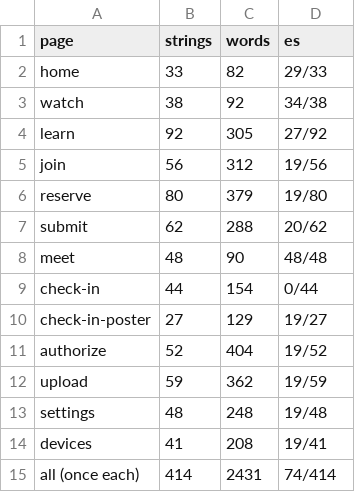
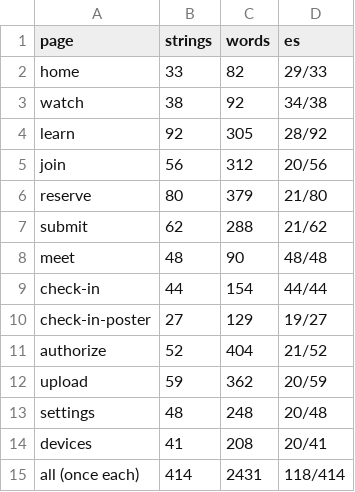
Before and after one commit to FC-Public-Media/fcpublicmedia.org, a TSV file: a-word-of-spanish/scorecard.tsv, drawn as a sheet.

```diff
--- a/a-word-of-spanish/scorecard.tsv
+++ b/a-word-of-spanish/scorecard.tsv
@@ -3,13 +3,13 @@ home	33	82	29/33
 watch	38	92	34/38
-learn	92	305	27/92
-join	56	312	19/56
-reserve	80	379	19/80
-submit	62	288	20/62
+learn	92	305	28/92
+join	56	312	20/56
+reserve	80	379	21/80
+submit	62	288	21/62
 meet	48	90	48/48
-check-in	44	154	0/44
+check-in	44	154	44/44
 check-in-poster	27	129	19/27
-authorize	52	404	19/52
-upload	59	362	19/59
-settings	48	248	19/48
-devices	41	208	19/41
-all (once each)	414	2431	74/414
+authorize	52	404	21/52
+upload	59	362	20/59
+settings	48	248	20/48
+devices	41	208	20/41
+all (once each)	414	2431	118/414
```
Also changed, not shown: 3 other files.
